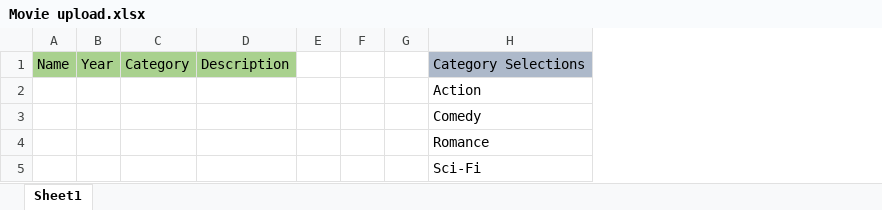
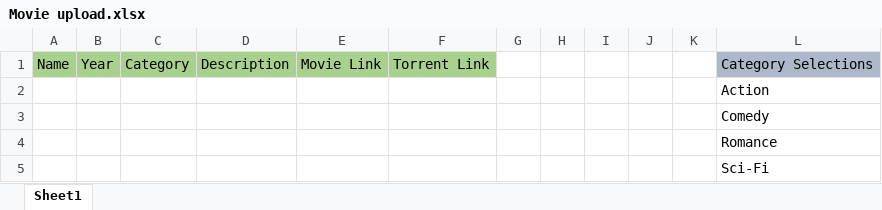
Before and after one commit to jeamar123/laravel_stream, an Excel workbook: public/excel/Movie upload.xlsx, sheet Sheet1, drawn as a sheet; values as stored, in another font and other column widths than the file's, no borders; the diff names each change by its address in the sheet, - before the commit and + after, or states it on an @@ line.

```diff
--- a/public/excel/Movie upload.xlsx (sheet Sheet1)
+++ b/public/excel/Movie upload.xlsx (sheet Sheet1)
+column E, row 1: Movie Link
+column F, row 1: Torrent Link
+column J, empty
+column K, empty
```
Also changed, not shown: 31 other files.
